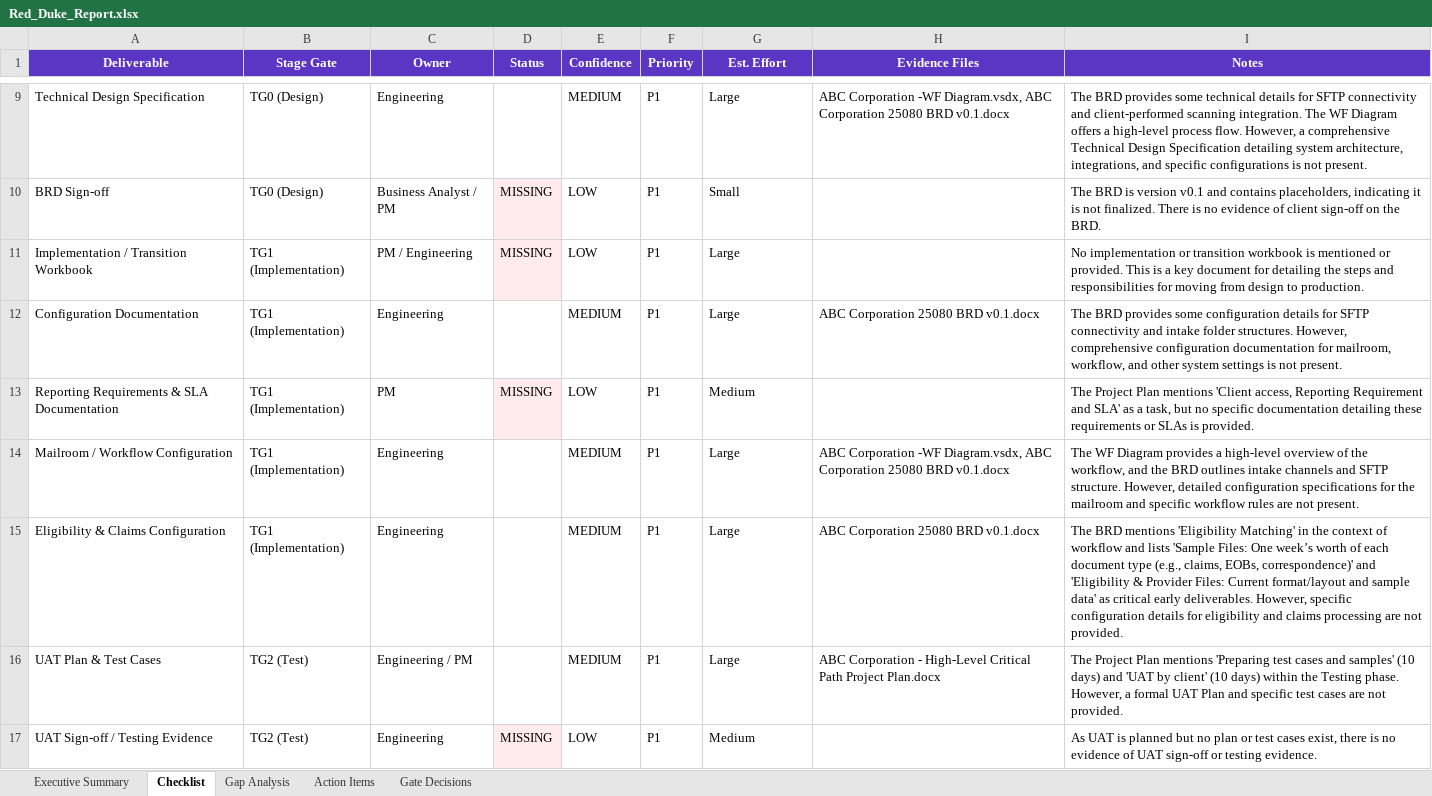
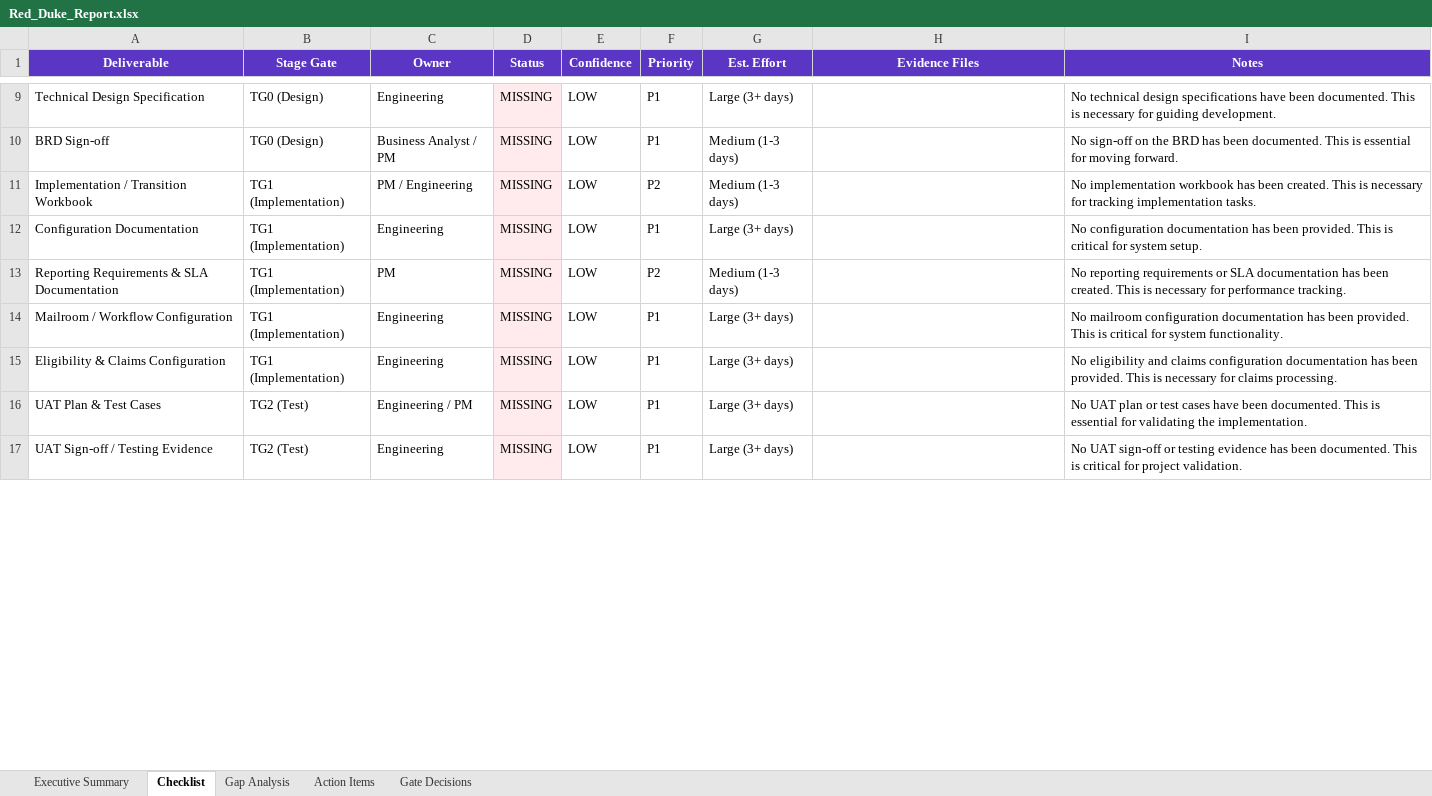
Before and after one commit to sannidhya09/Smart-Data-Solutions-Capstone, an Excel workbook: frontend/public/Red_Duke_Report.xlsx, sheet Checklist, drawn as a sheet; only a part is shown, gaps mark what is left out; values as stored, in another font and other column widths than the file's, no borders; the diff covers the shown part only; the diff names each change by its address in the sheet, - before the commit and + after, or states it on an @@ line.

```diff
--- a/frontend/public/Red_Duke_Report.xlsx (sheet Checklist)
+++ b/frontend/public/Red_Duke_Report.xlsx (sheet Checklist)
-D9 (Status): (empty)
+D9 (Status): MISSING
-D9 fill: none
+D9 fill: #FFEBEE
-E9 (Confidence): MEDIUM
+E9 (Confidence): LOW
-G9 (Est. Effort): Large
+G9 (Est. Effort): Large (3+ days)
-H9 (Evidence Files): ABC Corporation -WF Diagram.vsdx, ABC Corporation 25080 BRD v0.1.docx
+H9 (Evidence Files): (empty)
-I9 (Notes): The BRD provides some technical details for SFTP connectivity and client-performed scanning integration. The WF Diagram offers a high-level process flow. However, a comprehensive Technical Design Specification detailing system architecture, integrations, and specific configurations is not present.
+I9 (Notes): No technical design specifications have been documented. This is necessary for guiding development.
-G10 (Est. Effort): Small
+G10 (Est. Effort): Medium (1-3 days)
-I10 (Notes): The BRD is version v0.1 and contains placeholders, indicating it is not finalized. There is no evidence of client sign-off on the BRD.
+I10 (Notes): No sign-off on the BRD has been documented. This is essential for moving forward.
-F11 (Priority): P1
+F11 (Priority): P2
-G11 (Est. Effort): Large
+G11 (Est. Effort): Medium (1-3 days)
-I11 (Notes): No implementation or transition workbook is mentioned or provided. This is a key document for detailing the steps and responsibilities for moving from design to production.
+I11 (Notes): No implementation workbook has been created. This is necessary for tracking implementation tasks.
-D12 (Status): (empty)
+D12 (Status): MISSING
-D12 fill: none
+D12 fill: #FFEBEE
-E12 (Confidence): MEDIUM
+E12 (Confidence): LOW
-G12 (Est. Effort): Large
+G12 (Est. Effort): Large (3+ days)
-H12 (Evidence Files): ABC Corporation 25080 BRD v0.1.docx
+H12 (Evidence Files): (empty)
-I12 (Notes): The BRD provides some configuration details for SFTP connectivity and intake folder structures. However, comprehensive configuration documentation for mailroom, workflow, and other system settings is not present.
+I12 (Notes): No configuration documentation has been provided. This is critical for system setup.
-F13 (Priority): P1
+F13 (Priority): P2
-G13 (Est. Effort): Medium
+G13 (Est. Effort): Medium (1-3 days)
-I13 (Notes): The Project Plan mentions 'Client access, Reporting Requirement and SLA' as a task, but no specific documentation detailing these requirements or SLAs is provided.
+I13 (Notes): No reporting requirements or SLA documentation has been created. This is necessary for performance tracking.
-D14:D16 (Status): (empty)
+D14:D16 (Status): MISSING
-D14:D16 fill: none
+D14:D16 fill: #FFEBEE
-E14:E16 (Confidence): MEDIUM
+E14:E16 (Confidence): LOW
-G14:G16 (Est. Effort): Large
+G14:G16 (Est. Effort): Large (3+ days)
-H14 (Evidence Files): ABC Corporation -WF Diagram.vsdx, ABC Corporation 25080 BRD v0.1.docx
+H14 (Evidence Files): (empty)
-I14 (Notes): The WF Diagram provides a high-level overview of the workflow, and the BRD outlines intake channels and SFTP structure. However, detailed configuration specifications for the mailroom and specific workflow rules are not present.
+I14 (Notes): No mailroom configuration documentation has been provided. This is critical for system functionality.
-H15 (Evidence Files): ABC Corporation 25080 BRD v0.1.docx
+H15 (Evidence Files): (empty)
-I15 (Notes): The BRD mentions 'Eligibility Matching' in the context of workflow and lists 'Sample Files: One week’s worth of each document type (e.g., claims, EOBs, correspondence)' and 'Eligibility & Provider Files: Current format/layout and sample data' as critical early deliverables. However, specific configuration details for eligibility and claims processing are not provided.
+I15 (Notes): No eligibility and claims configuration documentation has been provided. This is necessary for claims processing.
-H16 (Evidence Files): ABC Corporation - High-Level Critical Path Project Plan.docx
+H16 (Evidence Files): (empty)
-I16 (Notes): The Project Plan mentions 'Preparing test cases and samples' (10 days) and 'UAT by client' (10 days) within the Testing phase. However, a formal UAT Plan and specific test cases are not provided.
+I16 (Notes): No UAT plan or test cases have been documented. This is essential for validating the implementation.
-G17 (Est. Effort): Medium
+G17 (Est. Effort): Large (3+ days)
-I17 (Notes): As UAT is planned but no plan or test cases exist, there is no evidence of UAT sign-off or testing evidence.
+I17 (Notes): No UAT sign-off or testing evidence has been documented. This is critical for project validation.
```
Also changed, not shown: 47 edited cells and cell formats elsewhere in this sheet, sheet Gap Analysis, sheet Action Items, sheet Gate Decisions, sheet Executive Summary, red_duke_demo/output/Client_Audit_Checklist.xlsx, 35 other files.
